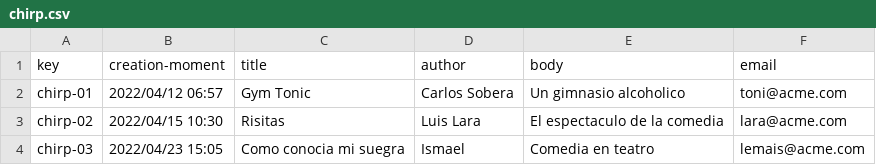
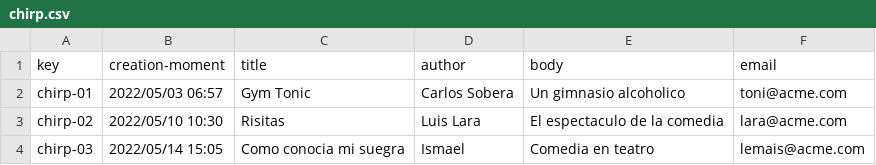
Before and after one commit to jorsilman/Acme-Toolkits, a CSV file: src/main/webapp/WEB-INF/resources/initial-data/chirp.csv, drawn as a sheet.

```diff
--- a/src/main/webapp/WEB-INF/resources/initial-data/chirp.csv
+++ b/src/main/webapp/WEB-INF/resources/initial-data/chirp.csv
@@ -1,4 +1,4 @@
 key,creation-moment,title,author,body,email
-chirp-01,2022/04/12 06:57,Gym Tonic,Carlos Sobera,Un gimnasio alcoholico,toni@acme.com
-chirp-02,2022/04/15 10:30,Risitas,Luis Lara,El espectaculo de la comedia,lara@acme.com
-chirp-03,2022/04/23 15:05,Como conocia mi suegra,Ismael,Comedia en teatro,lemais@acme.com
+chirp-01,2022/05/03 06:57,Gym Tonic,Carlos Sobera,Un gimnasio alcoholico,toni@acme.com
+chirp-02,2022/05/10 10:30,Risitas,Luis Lara,El espectaculo de la comedia,lara@acme.com
+chirp-03,2022/05/14 15:05,Como conocia mi suegra,Ismael,Comedia en teatro,lemais@acme.com
```
Also changed, not shown: 3 other files.
